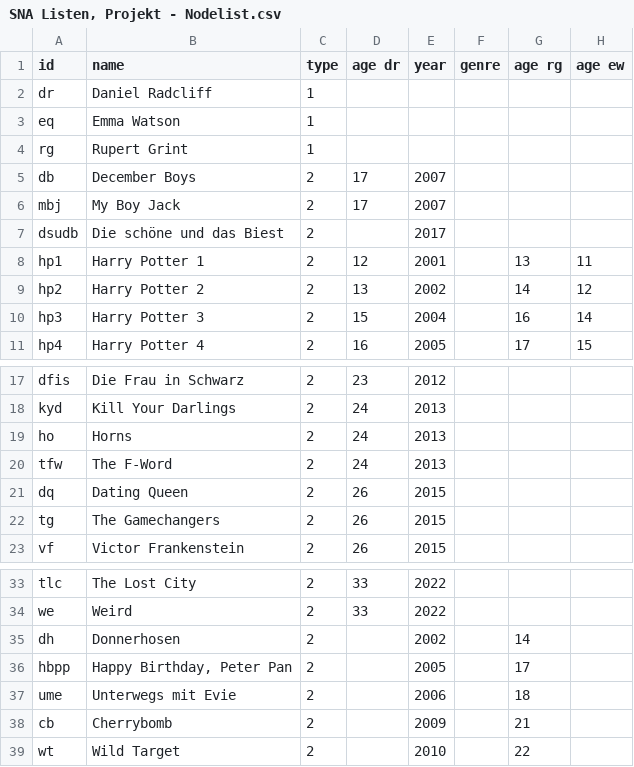
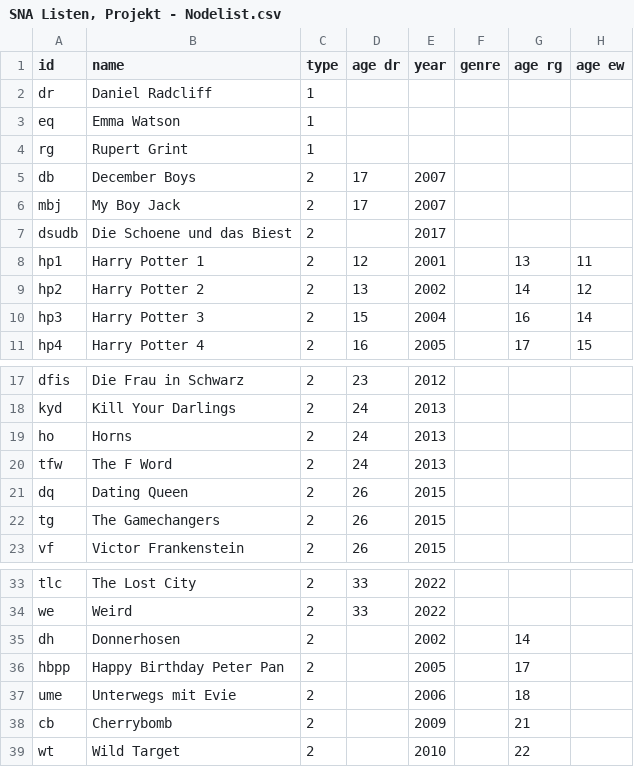
Before and after one commit to rm064/pretestharrypotter, a CSV file: SNA Listen, Projekt - Nodelist.csv, drawn as a sheet; only a part is shown, gaps mark what is left out; the diff names each change by its address in the sheet, - before the commit and + after, or states it on an @@ line.

Commit message:
Update SNA Listen, Projekt - Nodelist.csv

```diff
--- a/SNA Listen, Projekt - Nodelist.csv
+++ b/SNA Listen, Projekt - Nodelist.csv
-B7 (name): Die schöne und das Biest
+B7 (name): Die Schoene und das Biest
-B20 (name): The F-Word
+B20 (name): The F Word
-B36 (name): Happy Birthday, Peter Pan
+B36 (name): Happy Birthday Peter Pan
```
